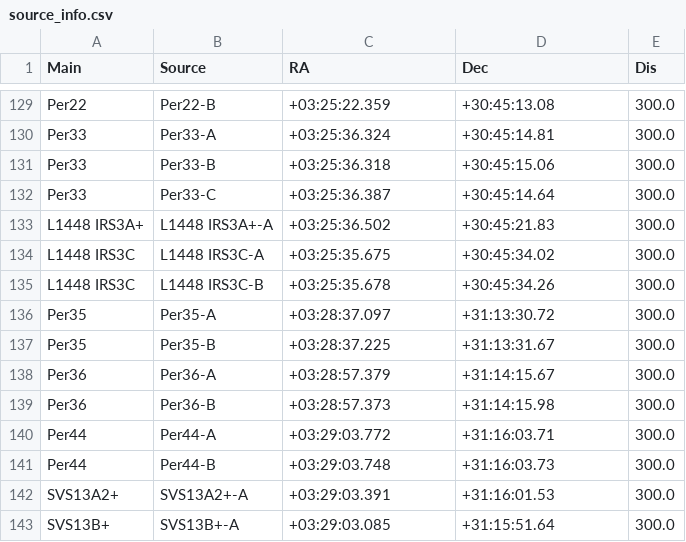
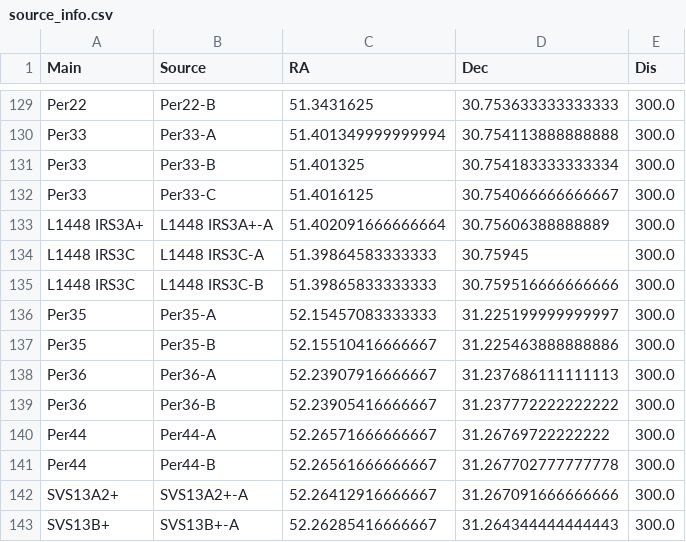
Before and after one commit to ryguy2k4/hops-research, a CSV file: data/output/source_info.csv, drawn as a sheet; only a part is shown, gaps mark what is left out; the diff covers the shown part only; the diff names each change by its address in the sheet, - before the commit and + after, or states it on an @@ line.

```diff
--- a/data/output/source_info.csv
+++ b/data/output/source_info.csv
-C129 (RA): +03:25:22.359
+C129 (RA): 51.3431625
-D129 (Dec): +30:45:13.08
+D129 (Dec): 30.753633333333333
-C130 (RA): +03:25:36.324
+C130 (RA): 51.401349999999994
-D130 (Dec): +30:45:14.81
+D130 (Dec): 30.754113888888888
-C131 (RA): +03:25:36.318
+C131 (RA): 51.401325
-D131 (Dec): +30:45:15.06
+D131 (Dec): 30.754183333333334
-C132 (RA): +03:25:36.387
+C132 (RA): 51.4016125
-D132 (Dec): +30:45:14.64
+D132 (Dec): 30.754066666666667
-C133 (RA): +03:25:36.502
+C133 (RA): 51.402091666666664
-D133 (Dec): +30:45:21.83
+D133 (Dec): 30.75606388888889
-C134 (RA): +03:25:35.675
+C134 (RA): 51.39864583333333
-D134 (Dec): +30:45:34.02
+D134 (Dec): 30.75945
-C135 (RA): +03:25:35.678
+C135 (RA): 51.39865833333333
-D135 (Dec): +30:45:34.26
+D135 (Dec): 30.759516666666666
-C136 (RA): +03:28:37.097
+C136 (RA): 52.15457083333333
-D136 (Dec): +31:13:30.72
+D136 (Dec): 31.225199999999997
-C137 (RA): +03:28:37.225
+C137 (RA): 52.15510416666667
-D137 (Dec): +31:13:31.67
+D137 (Dec): 31.225463888888886
-C138 (RA): +03:28:57.379
+C138 (RA): 52.23907916666667
-D138 (Dec): +31:14:15.67
+D138 (Dec): 31.237686111111113
-C139 (RA): +03:28:57.373
+C139 (RA): 52.23905416666667
-D139 (Dec): +31:14:15.98
+D139 (Dec): 31.237772222222222
-C140 (RA): +03:29:03.772
+C140 (RA): 52.26571666666667
-D140 (Dec): +31:16:03.71
+D140 (Dec): 31.26769722222222
-C141 (RA): +03:29:03.748
+C141 (RA): 52.26561666666667
-D141 (Dec): +31:16:03.73
+D141 (Dec): 31.267702777777778
-C142 (RA): +03:29:03.391
+C142 (RA): 52.26412916666667
-D142 (Dec): +31:16:01.53
+D142 (Dec): 31.267091666666666
-C143 (RA): +03:29:03.085
+C143 (RA): 52.26285416666667
-D143 (Dec): +31:15:51.64
+D143 (Dec): 31.264344444444443
```
Also changed, not shown: 32 edited cells elsewhere in this file, 30 other files.
